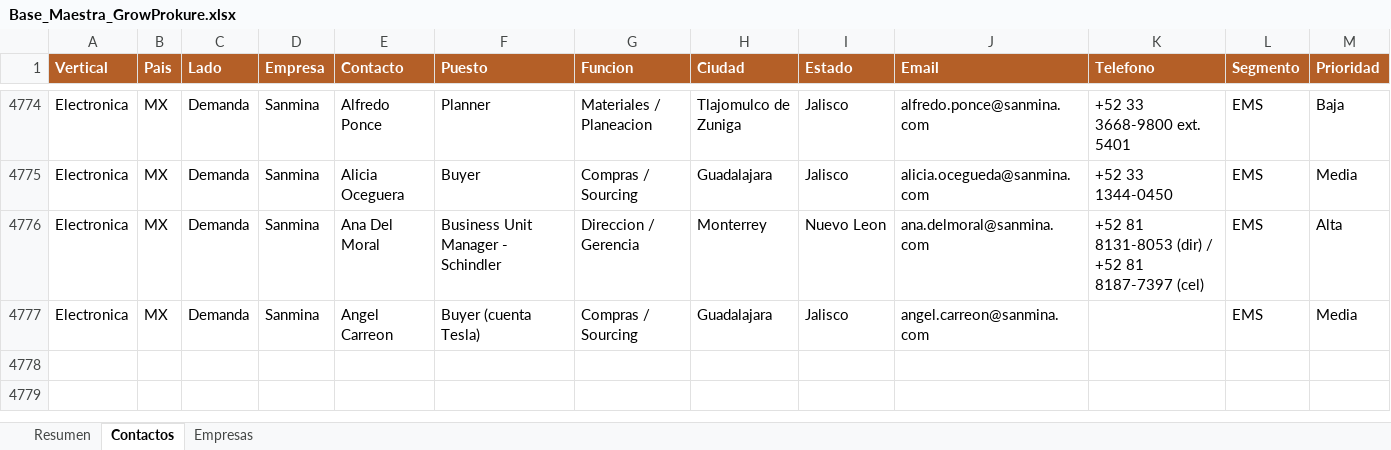
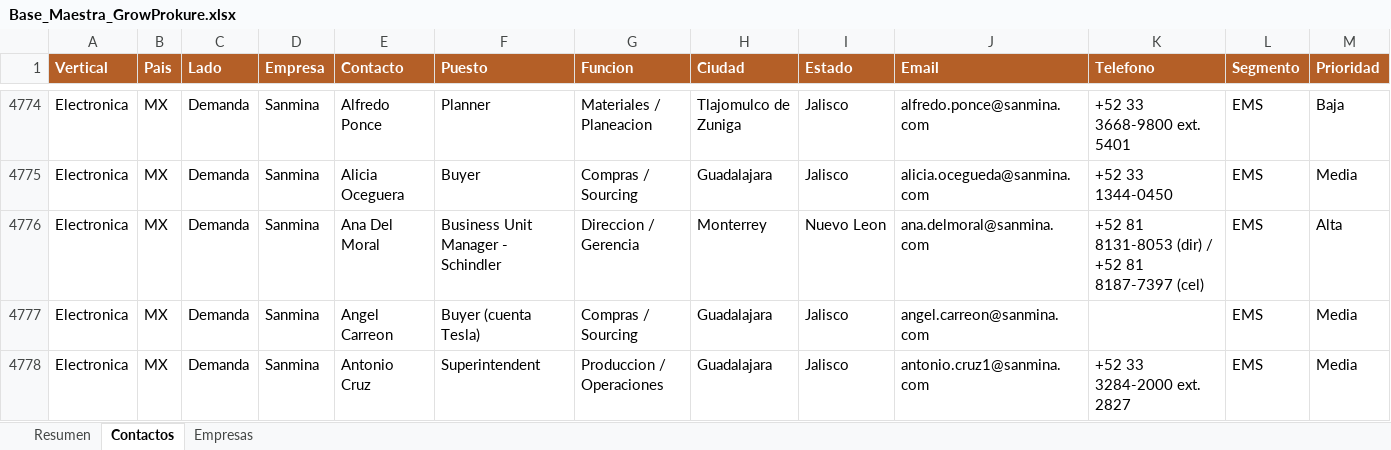
Before and after one commit to carlosmoreno793508/Cosas-Carlos, an Excel workbook: GrowProkure/05-Recursos/Base_Maestra_GrowProkure.xlsx, sheet Contactos, drawn as a sheet; only a part is shown, gaps mark what is left out; values as stored, in another font and other column widths than the file's, no borders; rows hold the shown columns only; the diff names each change by its address in the sheet, - before the commit and + after, or states it on an @@ line.

```diff
--- a/GrowProkure/05-Recursos/Base_Maestra_GrowProkure.xlsx (sheet Contactos)
+++ b/GrowProkure/05-Recursos/Base_Maestra_GrowProkure.xlsx (sheet Contactos)
+row 4778: Electronica | MX | Demanda | Sanmina | Antonio Cruz | Superintendent | Produccion / Operaciones | Guadalajara | Jalisco | antonio.cruz1@sanmina.com | +52 33 3284-2000 ext. 2827 | EMS | Media
```
